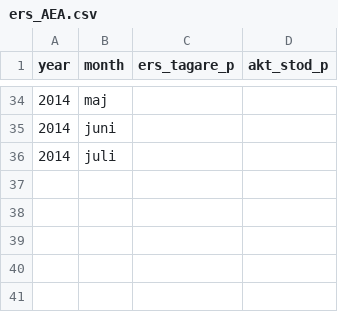
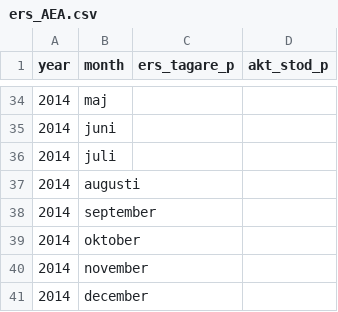
Before and after one commit to MansMeg/DIK_analys, a CSV file: Data/ers_AEA.csv, drawn as a sheet; only a part is shown, gaps mark what is left out; the diff names each change by its address in the sheet, - before the commit and + after, or states it on an @@ line.

Commit message:
Update ers_AEA.csv
Lagt till alla månader 2014. Kunde inte lägga till siffror, pga inte tillgång till siffrorna.

```diff
--- a/Data/ers_AEA.csv
+++ b/Data/ers_AEA.csv
+row 37: 2014 | augusti
+row 38: 2014 | september
+row 39: 2014 | oktober
+row 40: 2014 | november
+row 41: 2014 | december
```
